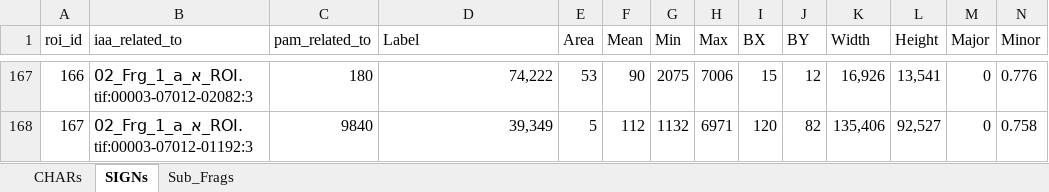
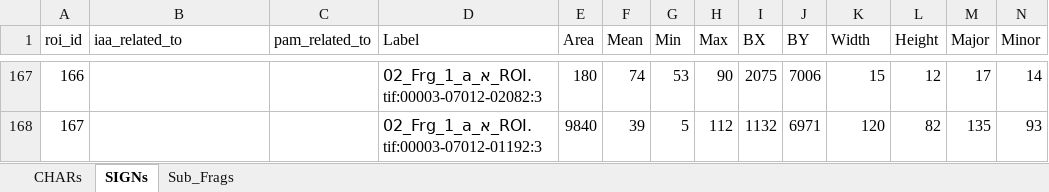
Before and after one commit to Dharmmaraja/SQE-Damascus, an Excel workbook: editions/4Q266/457_1926_Frg_1_a/457_1927.xlsx, sheet SIGNs, drawn as a sheet; only a part is shown, gaps mark what is left out; values as stored, in another font and other column widths than the file's, no borders; the diff covers the shown part only; the diff names each change by its address in the sheet, - before the commit and + after, or states it on an @@ line.

```diff
--- a/editions/4Q266/457_1926_Frg_1_a/457_1927.xlsx (sheet SIGNs)
+++ b/editions/4Q266/457_1926_Frg_1_a/457_1927.xlsx (sheet SIGNs)
-B167 (iaa_related_to): 02_Frg_1_a_א_ROI.tif:00003-07012-02082:3
+B167 (iaa_related_to): (empty)
-C167 (pam_related_to): 180
+C167 (pam_related_to): (empty)
-D167 (Label): 74,222
+D167 (Label): 02_Frg_1_a_א_ROI.tif:00003-07012-02082:3
-E167 (Area): 53
+E167 (Area): 180
-F167 (Mean): 90
+F167 (Mean): 74
-G167 (Min): 2075
+G167 (Min): 53
-H167 (Max): 7006
+H167 (Max): 90
-I167 (BX): 15
+I167 (BX): 2075
-J167 (BY): 12
+J167 (BY): 7006
-K167 (Width): 16,926
+K167 (Width): 15
-L167 (Height): 13,541
+L167 (Height): 12
-M167 (Major): 0
+M167 (Major): 17
-N167 (Minor): 0.776
+N167 (Minor): 14
-B168 (iaa_related_to): 02_Frg_1_a_א_ROI.tif:00003-07012-01192:3
+B168 (iaa_related_to): (empty)
-C168 (pam_related_to): 9840
+C168 (pam_related_to): (empty)
-D168 (Label): 39,349
+D168 (Label): 02_Frg_1_a_א_ROI.tif:00003-07012-01192:3
-E168 (Area): 5
+E168 (Area): 9840
-F168 (Mean): 112
+F168 (Mean): 39
-G168 (Min): 1132
+G168 (Min): 5
-H168 (Max): 6971
+H168 (Max): 112
-I168 (BX): 120
+I168 (BX): 1132
-J168 (BY): 82
+J168 (BY): 6971
-K168 (Width): 135,406
+K168 (Width): 120
-L168 (Height): 92,527
+L168 (Height): 82
-M168 (Major): 0
+M168 (Major): 135
-N168 (Minor): 0.758
+N168 (Minor): 93
```
Also changed, not shown: 44 edited cells elsewhere in this sheet, sheet Sub_Frags.
